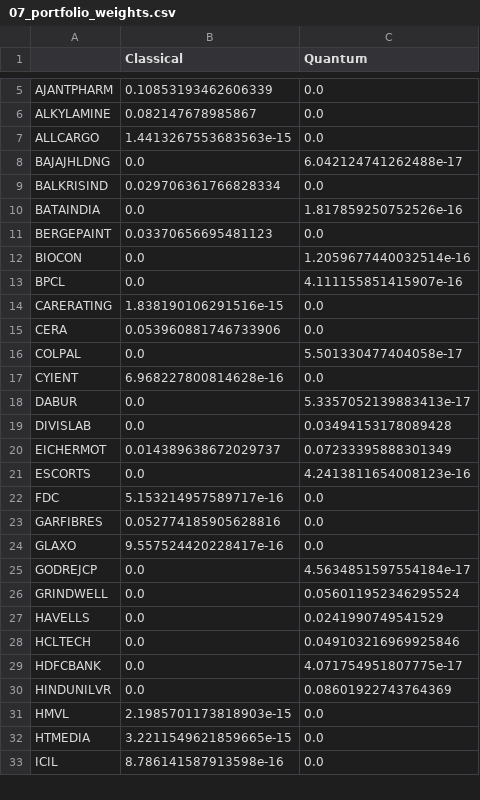
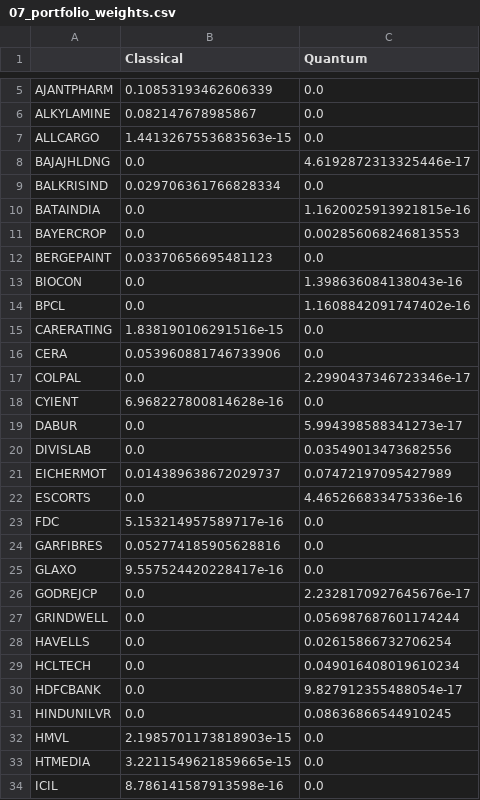
Before and after one commit to kishore2204/Portfolio-Optimization-Quantum, a CSV file: data/07_portfolio_weights.csv, drawn as a sheet; only a part is shown, gaps mark what is left out; the diff covers the shown part only.

```diff
--- a/data/07_portfolio_weights.csv
+++ b/data/07_portfolio_weights.csv
@@ -7,16 +7,17 @@ ALKYLAMINE,0.082147678985867,0.0
 ALLCARGO,1.4413267553683563e-15,0.0
-BAJAJHLDNG,0.0,6.042124741262488e-17
+BAJAJHLDNG,0.0,4.6192872313325446e-17
 BALKRISIND,0.029706361766828334,0.0
-BATAINDIA,0.0,1.817859250752526e-16
+BATAINDIA,0.0,1.1620025913921815e-16
+BAYERCROP,0.0,0.002856068246813553
 BERGEPAINT,0.03370656695481123,0.0
-BIOCON,0.0,1.2059677440032514e-16
-BPCL,0.0,4.111155851415907e-16
+BIOCON,0.0,1.398636084138043e-16
+BPCL,0.0,1.1608842091747402e-16
 CARERATING,1.838190106291516e-15,0.0
 CERA,0.053960881746733906,0.0
-COLPAL,0.0,5.501330477404058e-17
+COLPAL,0.0,2.2990437346723346e-17
 CYIENT,6.968227800814628e-16,0.0
-DABUR,0.0,5.3357052139883413e-17
-DIVISLAB,0.0,0.03494153178089428
-EICHERMOT,0.014389638672029737,0.07233395888301349
-ESCORTS,0.0,4.2413811654008123e-16
+DABUR,0.0,5.994398588341273e-17
+DIVISLAB,0.0,0.03549013473682556
+EICHERMOT,0.014389638672029737,0.07472197095427989
+ESCORTS,0.0,4.465266833475336e-16
 FDC,5.153214957589717e-16,0.0
@@ -24,8 +25,8 @@ GARFIBRES,0.052774185905628816,0.0
 GLAXO,9.557524420228417e-16,0.0
-GODREJCP,0.0,4.5634851597554184e-17
-GRINDWELL,0.0,0.056011952346295524
-HAVELLS,0.0,0.0241990749541529
-HCLTECH,0.0,0.049103216969925846
-HDFCBANK,0.0,4.071754951807775e-17
-HINDUNILVR,0.0,0.08601922743764369
+GODREJCP,0.0,2.2328170927645676e-17
+GRINDWELL,0.0,0.056987687601174244
+HAVELLS,0.0,0.02615866732706254
+HCLTECH,0.0,0.049016408019610234
+HDFCBANK,0.0,9.827912355488054e-17
+HINDUNILVR,0.0,0.08636866544910245
 HMVL,2.1985701173818903e-15,0.0
```
Also changed, not shown: 1 removed row and 24 edited cells elsewhere in this file, data/05_qubo_matrix.csv, data/10_portfolio_values.csv, 41 other files.
